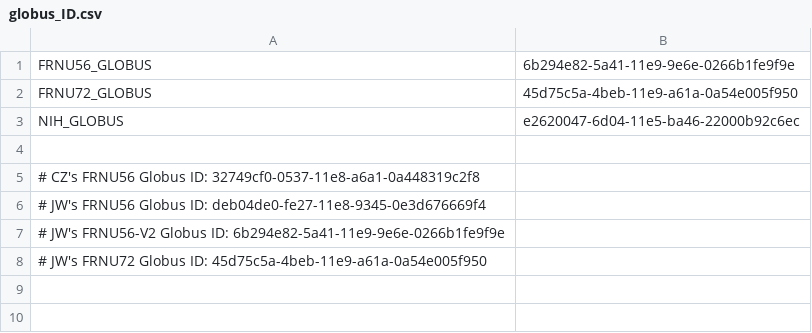
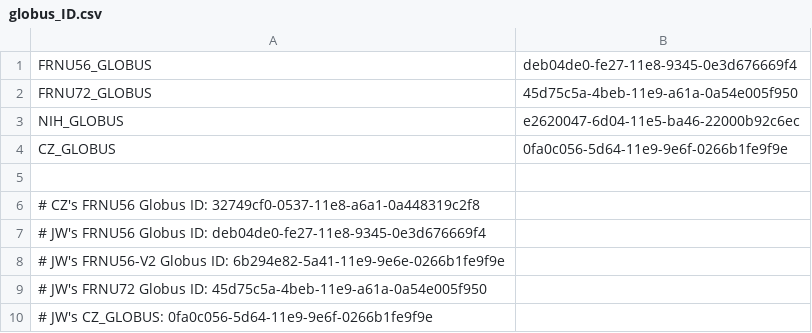
Before and after one commit to czawora/globus_tools, a CSV file: globus_ID.csv, drawn as a sheet.

```diff
--- a/globus_ID.csv
+++ b/globus_ID.csv
@@ -1,4 +1,5 @@
-FRNU56_GLOBUS,6b294e82-5a41-11e9-9e6e-0266b1fe9f9e
+FRNU56_GLOBUS,deb04de0-fe27-11e8-9345-0e3d676669f4
 FRNU72_GLOBUS,45d75c5a-4beb-11e9-a61a-0a54e005f950
 NIH_GLOBUS,e2620047-6d04-11e5-ba46-22000b92c6ec
+CZ_GLOBUS,0fa0c056-5d64-11e9-9e6f-0266b1fe9f9e
 ,
@@ -8 +9,2 @@ NIH_GLOBUS,e2620047-6d04-11e5-ba46-22000b92c6ec
 # JW's FRNU72 Globus ID: 45d75c5a-4beb-11e9-a61a-0a54e005f950,
+# JW's CZ_GLOBUS: 0fa0c056-5d64-11e9-9e6f-0266b1fe9f9e,
```
Also changed, not shown: 20 other files.
